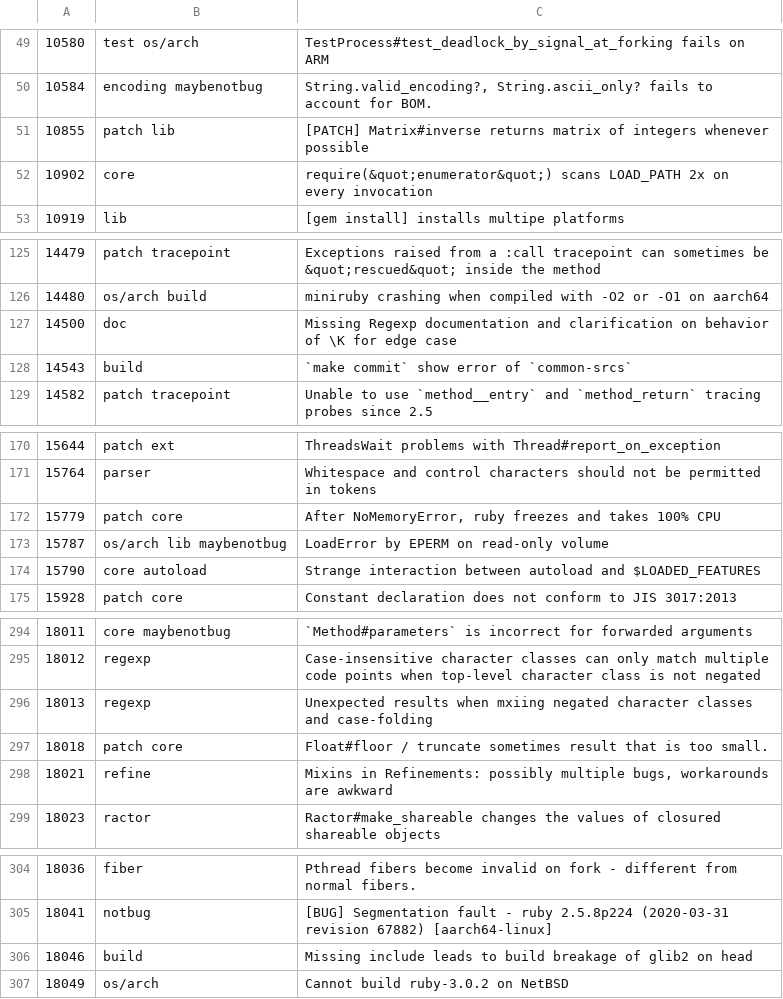
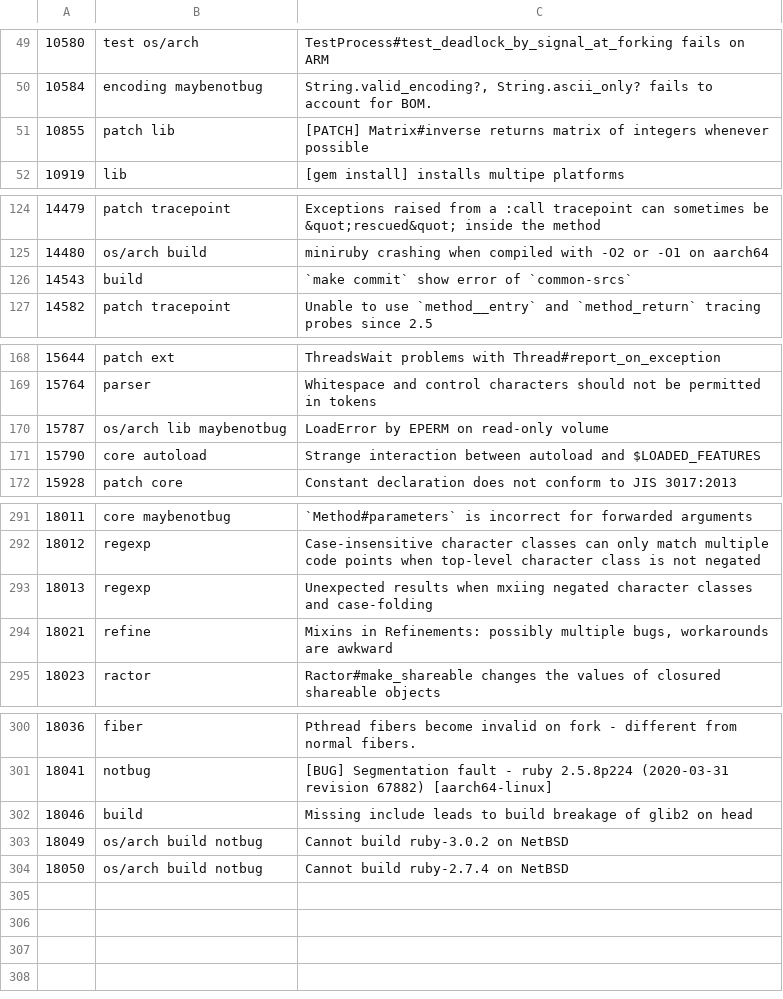
Before and after one commit to caddoSmith229/RB_tagged-bugs, a CSV file: ruby-bugs.csv, drawn as a sheet; only a part is shown, gaps mark what is left out; the diff covers the shown part only.

Commit message:
Update ruby bugs

```diff
--- a/ruby-bugs.csv
+++ b/ruby-bugs.csv
@@ -51,3 +51,2 @@
 10855,patch lib,[PATCH] Matrix#inverse returns matrix of integers whenever possible
-10902,core,require(&quot;enumerator&quot;) scans LOAD_PATH 2x on every invocation
 10919,lib,[gem install] installs multipe platforms
@@ -126,3 +125,2 @@
 14480,os/arch build,miniruby crashing when compiled with -O2 or -O1 on aarch64
-14500,doc,Missing Regexp documentation and clarification on behavior of \K for edge case
 14543,build,`make commit` show error of `common-srcs`
@@ -171,3 +169,2 @@
 15764,parser,Whitespace and control characters should not be permitted in tokens
-15779,patch core,"After NoMemoryError, ruby freezes and takes 100% CPU"
 15787,os/arch lib maybenotbug,LoadError by EPERM on read-only volume
@@ -296,3 +293,2 @@
 18013,regexp,Unexpected results when mxiing negated character classes and case-folding
-18018,patch core,Float#floor / truncate sometimes result that is too small.
 18021,refine,"Mixins in Refinements: possibly multiple bugs, workarounds are awkward"
@@ -306,2 +302,3 @@
 18046,build,Missing include leads to build breakage of glib2 on head
-18049,os/arch,Cannot build ruby-3.0.2 on NetBSD
+18049,os/arch build notbug,Cannot build ruby-3.0.2 on NetBSD
+18050,os/arch build notbug,Cannot build ruby-2.7.4 on NetBSD
```
Also changed, not shown: 1 edited cell elsewhere in this file.
